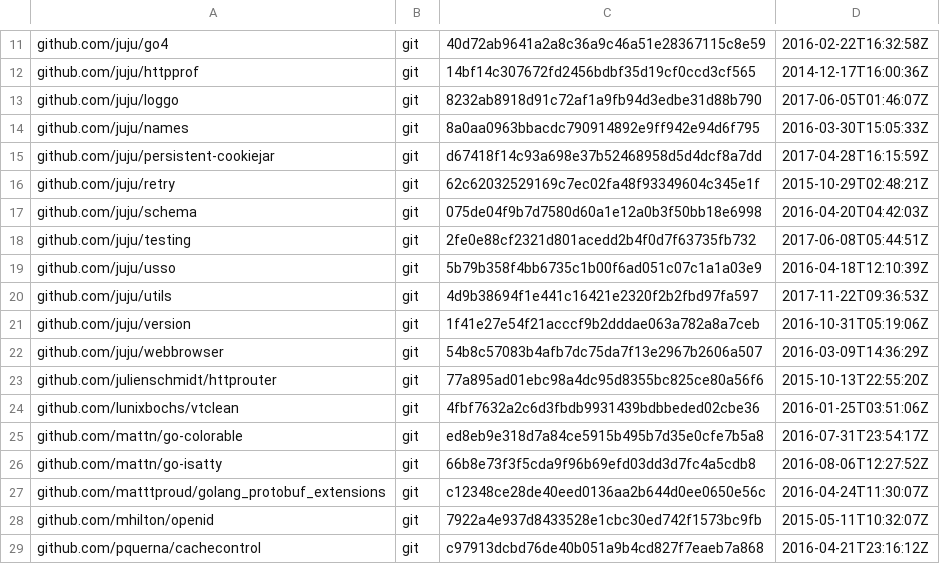
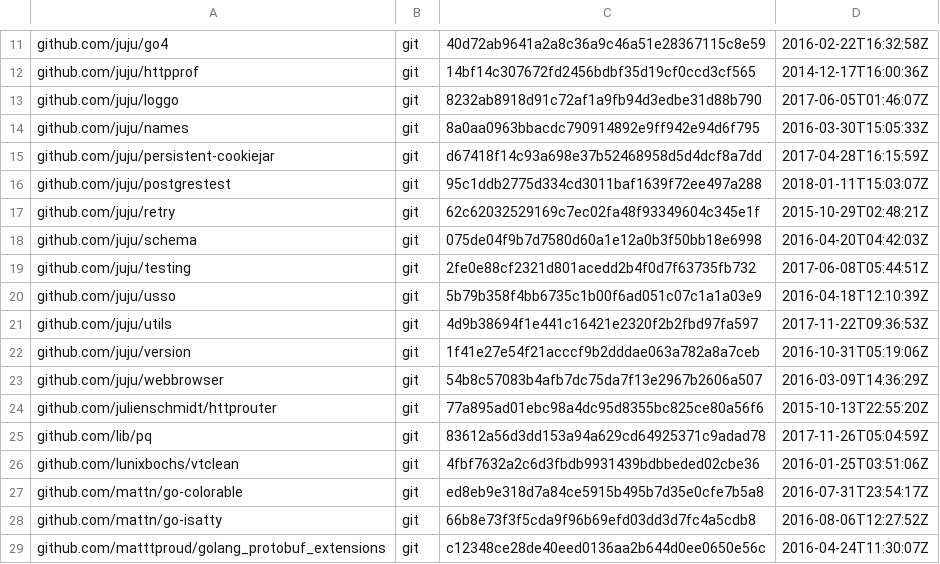
Before and after one commit to canonical/candid, a TSV file: dependencies.tsv, drawn as a sheet; only a part is shown, gaps mark what is left out; the shorter side is filled out with more unchanged rows.

```diff
--- a/dependencies.tsv
+++ b/dependencies.tsv
@@ -15,2 +15,3 @@ github.com/juju/names	git	8a0aa0963bbacdc790914892e9ff942e94d6f795	2016-03-30T15
 github.com/juju/persistent-cookiejar	git	d67418f14c93a698e37b52468958d5d4dcf8a7dd	2017-04-28T16:15:59Z
+github.com/juju/postgrestest	git	95c1ddb2775d334cd3011baf1639f72ee497a288	2018-01-11T15:03:07Z
 github.com/juju/retry	git	62c62032529169c7ec02fa48f93349604c345e1f	2015-10-29T02:48:21Z
@@ -23,2 +24,3 @@ github.com/juju/webbrowser	git	54b8c57083b4afb7dc75da7f13e2967b2606a507	2016-03-
 github.com/julienschmidt/httprouter	git	77a895ad01ebc98a4dc95d8355bc825ce80a56f6	2015-10-13T22:55:20Z
+github.com/lib/pq	git	83612a56d3dd153a94a629cd64925371c9adad78	2017-11-26T05:04:59Z
 github.com/lunixbochs/vtclean	git	4fbf7632a2c6d3fbdb9931439bdbbeded02cbe36	2016-01-25T03:51:06Z
```
Also changed, not shown: 14 other files.
